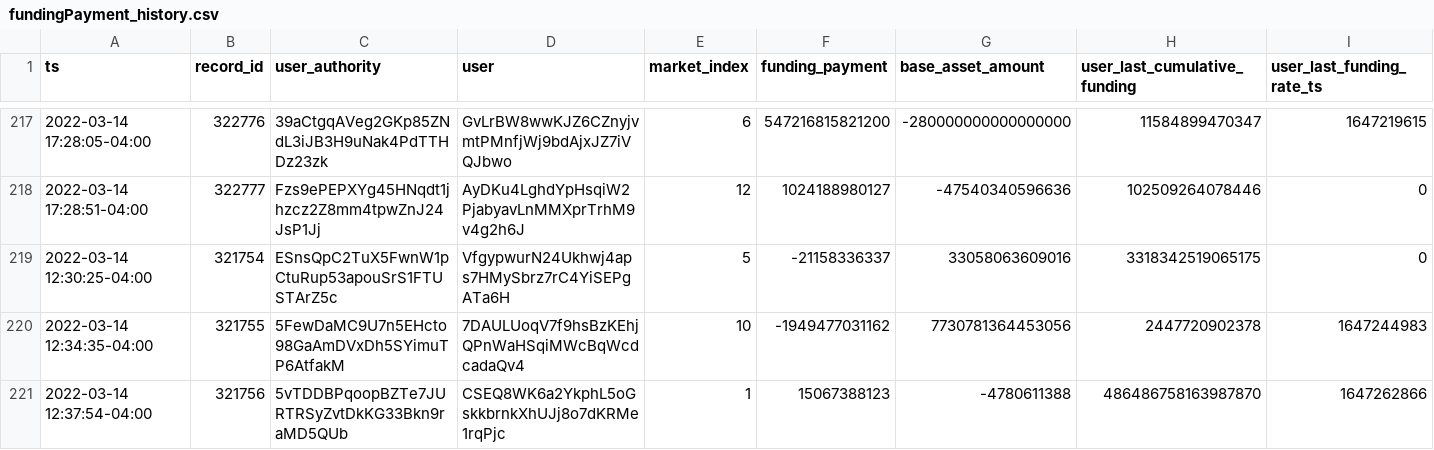
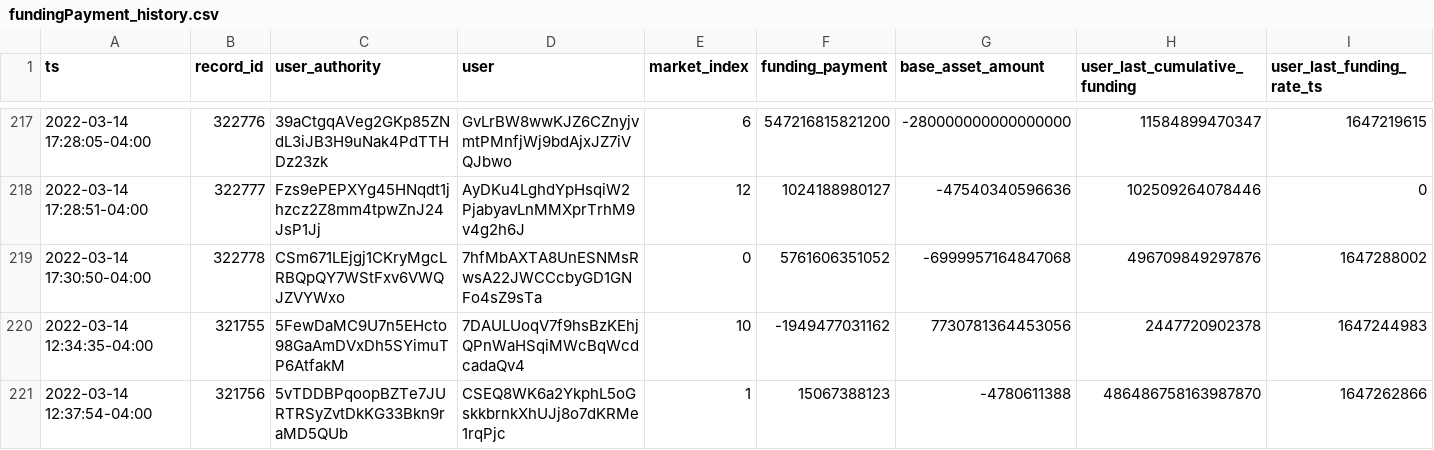
Before and after one commit to lmvdz/drift-flat-data, a CSV file: data/fundingPayment_history.csv, drawn as a sheet; only a part is shown, gaps mark what is left out; removed rows and columns are numbered as before the commit, all else as after; rows hold the shown columns only; the diff names each change by its address in the sheet, - before the commit and + after, or states it on an @@ line.

```diff
--- a/data/fundingPayment_history.csv
+++ b/data/fundingPayment_history.csv
-row 219: 2022-03-14 12:30:25-04:00 | 321754 | ESnsQpC2TuX5FwnW1pCtuRup53apouSrS1FTUSTArZ5c | VfgypwurN24Ukhwj4aps7HMySbrz7rC4YiSEPgATa6H | 5 | -21158336337 | 33058063609016 | 3318342519065175 | 0
+row 219: 2022-03-14 17:30:50-04:00 | 322778 | CSm671LEjgj1CKryMgcLRBQpQY7WStFxv6VWQJZVYWxo | 7hfMbAXTA8UnESNMsRwsA22JWCCcbyGD1GNFo4sZ9sTa | 0 | 5761606351052 | -6999957164847068 | 496709849297876 | 1647288002
```
Also changed, not shown: data/deposit_history.csv, data/markets_state.csv, 4 other files.
